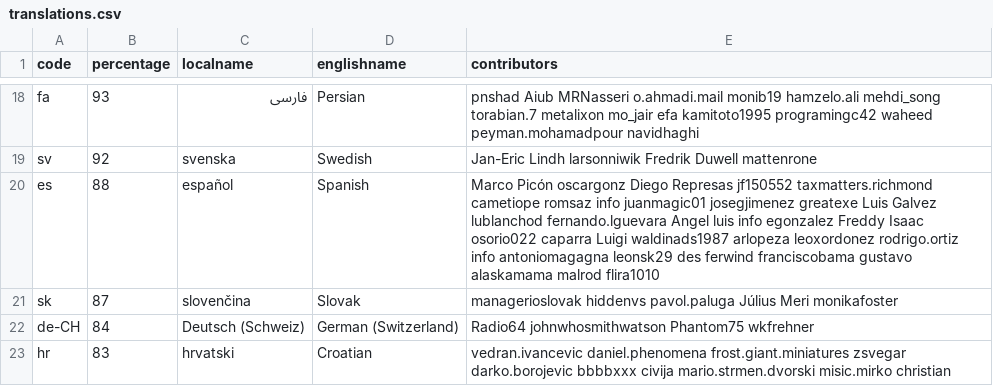
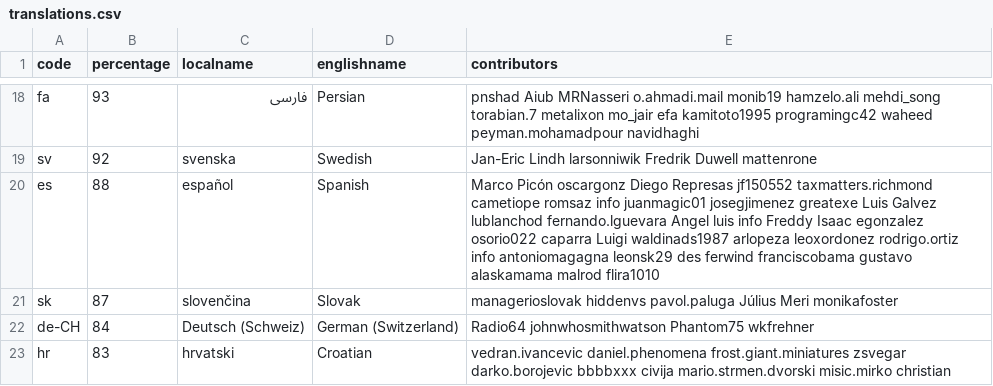
Before and after one commit to 3etechinns/www.manager.io, a CSV file: _data/translations.csv, drawn as a sheet; only a part is shown, gaps mark what is left out; the diff covers the shown part only.

Commit message:
WebTranslateIt

```diff
--- a/_data/translations.csv
+++ b/_data/translations.csv
@@ -19,3 +19,3 @@ fa,93,فارسى,Persian,pnshad Aiub MRNasseri o.ahmadi.mail monib19 hamzelo.ali
 sv,92,svenska,Swedish,Jan-Eric Lindh larsonniwik Fredrik Duwell mattenrone
-es,88,español,Spanish,Marco Picón oscargonz Diego Represas jf150552 taxmatters.richmond cametiope romsaz info juanmagic01 josegjimenez greatexe Luis Galvez lublanchod fernando.lguevara Angel luis info egonzalez Freddy Isaac osorio022 caparra Luigi waldinads1987 arlopeza leoxordonez rodrigo.ortiz info antoniomagagna leonsk29 des ferwind franciscobama gustavo alaskamama malrod flira1010
+es,88,español,Spanish,Marco Picón oscargonz Diego Represas jf150552 taxmatters.richmond cametiope romsaz info juanmagic01 josegjimenez greatexe Luis Galvez lublanchod fernando.lguevara Angel luis info Freddy Isaac egonzalez osorio022 caparra Luigi waldinads1987 arlopeza leoxordonez rodrigo.ortiz info antoniomagagna leonsk29 des ferwind franciscobama gustavo alaskamama malrod flira1010
 sk,87,slovenčina,Slovak,managerioslovak hiddenvs pavol.paluga Július Meri monikafoster
```
Also changed, not shown: 5 edited cells elsewhere in this file.
